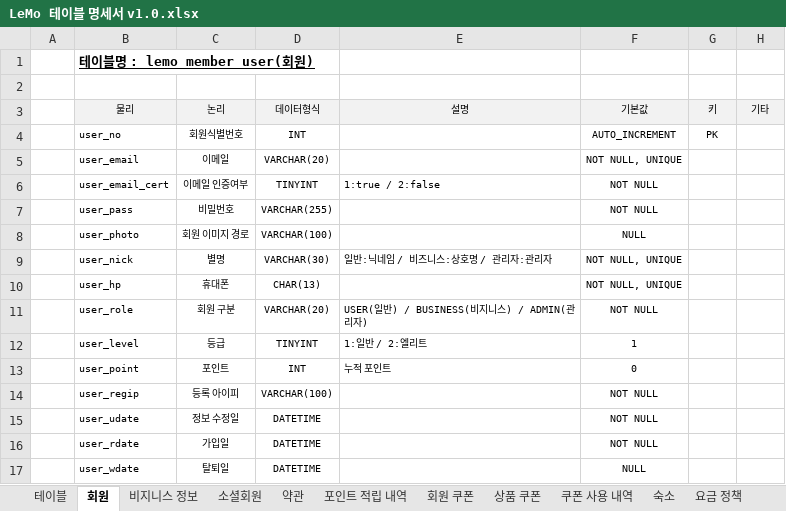
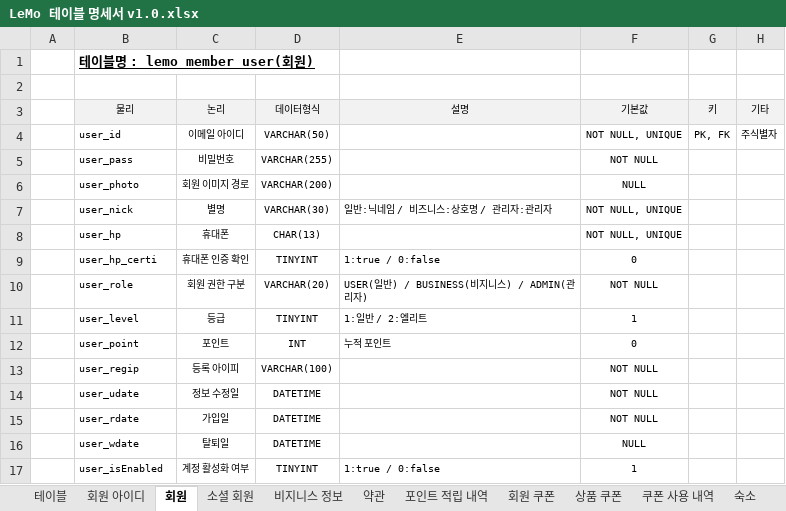
Before and after one commit to ooo3345sjh/LeMo, an Excel workbook: DB/LeMo 테이블 명세서 v1.0.xlsx, sheet 회원, drawn as a sheet; only a part is shown; the shorter side is filled out with more unchanged rows; values as stored, in another font and other column widths than the file's, no borders; removed rows and columns are numbered as before the commit, all else as after; the diff names each change by its address in the sheet, - before the commit and + after, or states it on an @@ line.

```diff
--- a/DB/LeMo 테이블 명세서 v1.0.xlsx (sheet 회원)
+++ b/DB/LeMo 테이블 명세서 v1.0.xlsx (sheet 회원)
-sheet tab: 소셜회원
+sheet tab: 회원 아이디
+sheet tab: 소셜 회원
-row 4:  | user_no | 회원식별번호 | INT |  | AUTO_INCREMENT | PK
-row 5:  | user_email | 이메일 | VARCHAR(20) |  | NOT NULL, UNIQUE
-row 6:  | user_email_cert | 이메일 인증여부 | TINYINT | 1:true / 2:false | NOT NULL
+row 4:  | user_id | 이메일 아이디 | VARCHAR(50) |  | NOT NULL, UNIQUE | PK, FK | 주식별자
-D6 (데이터형식): VARCHAR(100)
+D6 (데이터형식): VARCHAR(200)
+row 9:  | user_hp_certi | 휴대폰 인증 확인 | TINYINT | 1:true / 0:false | 0
-C10 (논리): 회원 구분
+C10 (논리): 회원 권한 구분
```
Also changed, not shown: sheet 테이블, sheet 비지니스 정보, sheet 상품 쿠폰, sheet 숙소 예약, sheet 포인트 적립 내역, sheet 약관, 1 more sheet, other sheet tabs, 2 other files.
